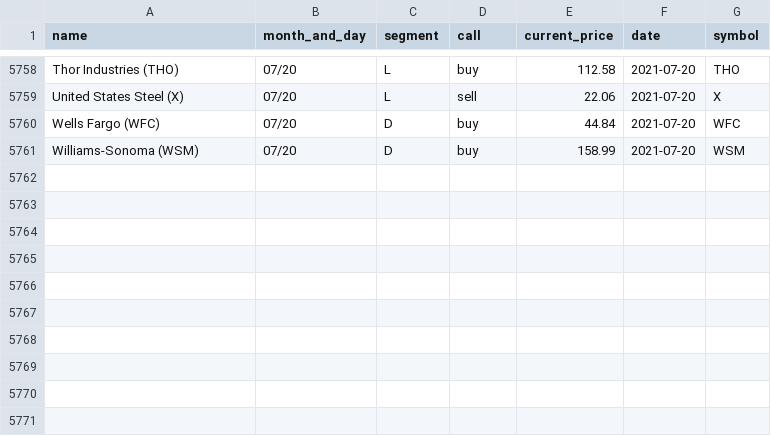
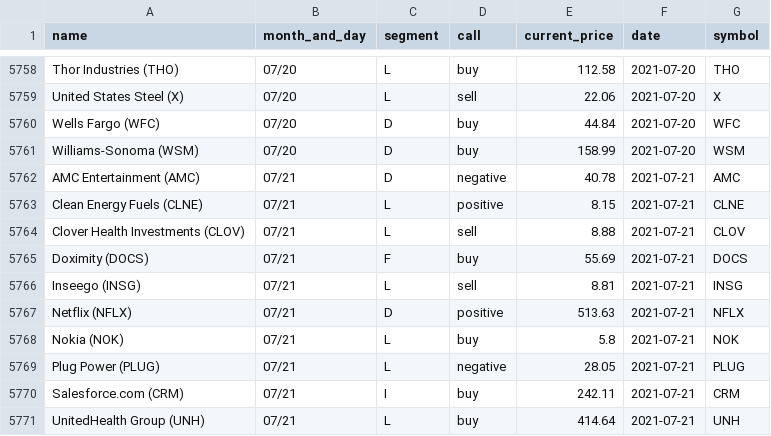
Before and after one commit to gaborvecsei/Mad-Money-Backtesting, a CSV file: mad_money_recommendations.csv, drawn as a sheet; only a part is shown, gaps mark what is left out.

```diff
--- a/mad_money_recommendations.csv
+++ b/mad_money_recommendations.csv
@@ -5761 +5761,11 @@ Wells Fargo (WFC),07/20,D,buy,44.84,2021-07-20,WFC
 Williams-Sonoma (WSM),07/20,D,buy,158.99,2021-07-20,WSM
+AMC Entertainment (AMC),07/21,D,negative,40.78,2021-07-21,AMC
+Clean Energy Fuels (CLNE),07/21,L,positive,8.15,2021-07-21,CLNE
+Clover Health Investments (CLOV),07/21,L,sell,8.88,2021-07-21,CLOV
+Doximity (DOCS),07/21,F,buy,55.69,2021-07-21,DOCS
+Inseego (INSG),07/21,L,sell,8.81,2021-07-21,INSG
+Netflix (NFLX),07/21,D,positive,513.63,2021-07-21,NFLX
+Nokia (NOK),07/21,L,buy,5.8,2021-07-21,NOK
+Plug Power (PLUG),07/21,L,negative,28.05,2021-07-21,PLUG
+Salesforce.com (CRM),07/21,I,buy,242.11,2021-07-21,CRM
+UnitedHealth Group (UNH),07/21,L,buy,414.64,2021-07-21,UNH
```
